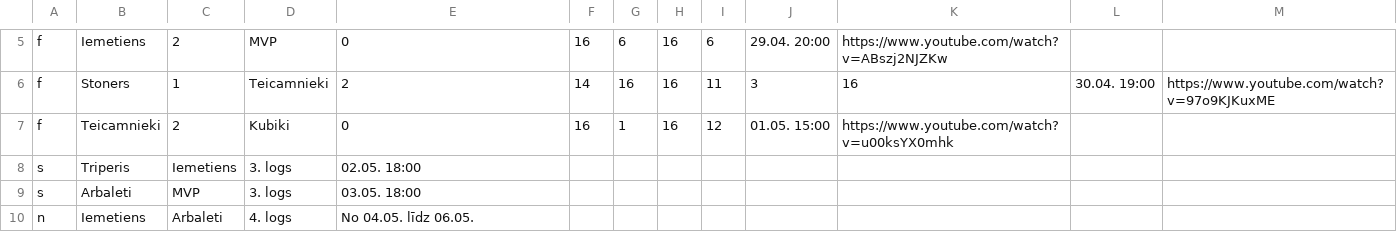
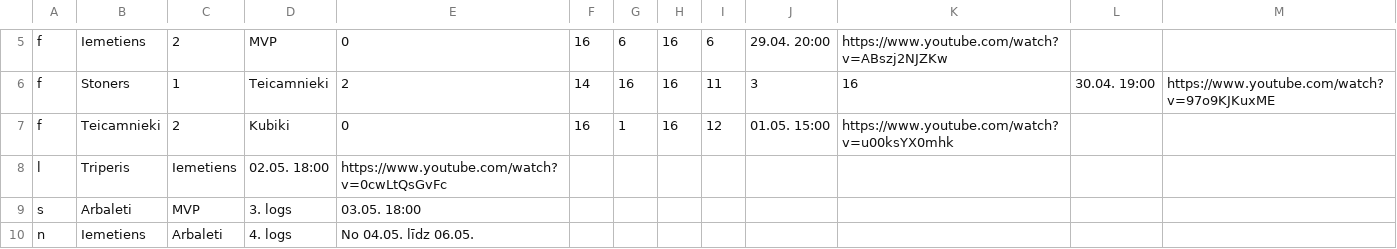
Before and after one commit to artis-v/artis-v.github.io, a CSV file: csgo/liga.csv, drawn as a sheet; only a part is shown, gaps mark what is left out.

Commit message:
Update liga.csv

```diff
--- a/csgo/liga.csv
+++ b/csgo/liga.csv
@@ -7,3 +7,3 @@ f,Stoners,1,Teicamnieki,2,14,16,16,11,3,16,30.04. 19:00,https://www.youtube.com/
 f,Teicamnieki,2,Kubiki,0,16,1,16,12,01.05. 15:00,https://www.youtube.com/watch?v=u00ksYX0mhk
-s,Triperis,Iemetiens,3. logs,02.05. 18:00
+l,Triperis,Iemetiens,02.05. 18:00,https://www.youtube.com/watch?v=0cwLtQsGvFc
 s,Arbaleti,MVP,3. logs,03.05. 18:00
```
